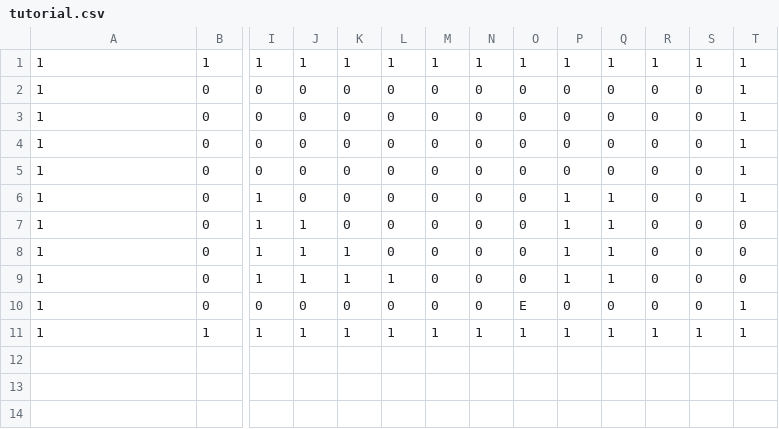
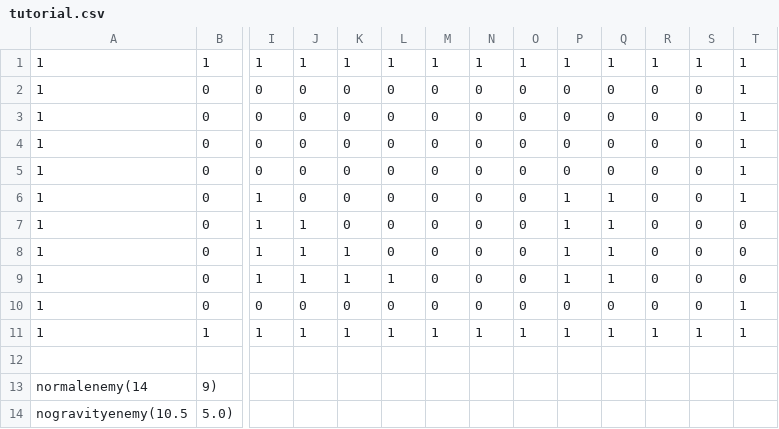
Before and after one commit to SugiyamaSota/BonjinEngine, a CSV file: project/resources/maps/tutorial.csv, drawn as a sheet; only a part is shown, gaps mark what is left out; rows hold the shown columns only; the diff names each change by its address in the sheet, - before the commit and + after, or states it on an @@ line.

```diff
--- a/project/resources/maps/tutorial.csv
+++ b/project/resources/maps/tutorial.csv
-O10: E
+O10: 0
+row 12: (empty)
+row 13: normalenemy(14 | 9)
+row 14: nogravityenemy(10.5 | 5.0)
```
Also changed, not shown: 9 other files.
